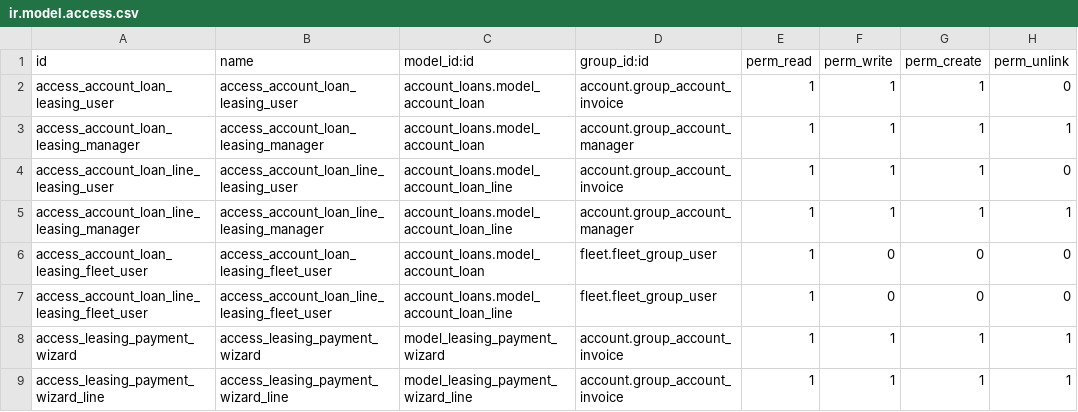
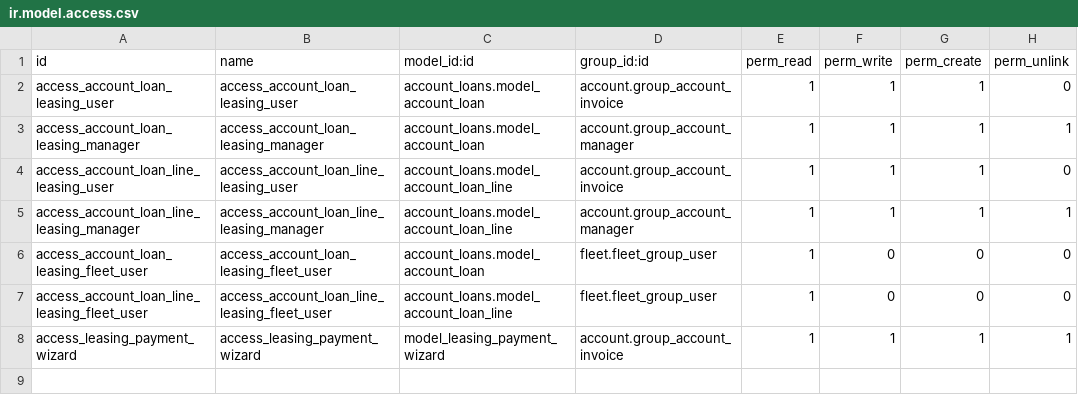
Before and after one commit to KizaruZero/cakrawala_project, a CSV file: x_leasing_amortization/security/ir.model.access.csv, drawn as a sheet.

Commit message:
feedback leasing & rental order: data mapping, enhance form, enhance logic create leasing, etc

```diff
--- a/x_leasing_amortization/security/ir.model.access.csv
+++ b/x_leasing_amortization/security/ir.model.access.csv
@@ -8,2 +8 @@ access_account_loan_line_leasing_fleet_user,access_account_loan_line_leasing_fle
 access_leasing_payment_wizard,access_leasing_payment_wizard,model_leasing_payment_wizard,account.group_account_invoice,1,1,1,1
-access_leasing_payment_wizard_line,access_leasing_payment_wizard_line,model_leasing_payment_wizard_line,account.group_account_invoice,1,1,1,1
```
Also changed, not shown: 13 other files.
